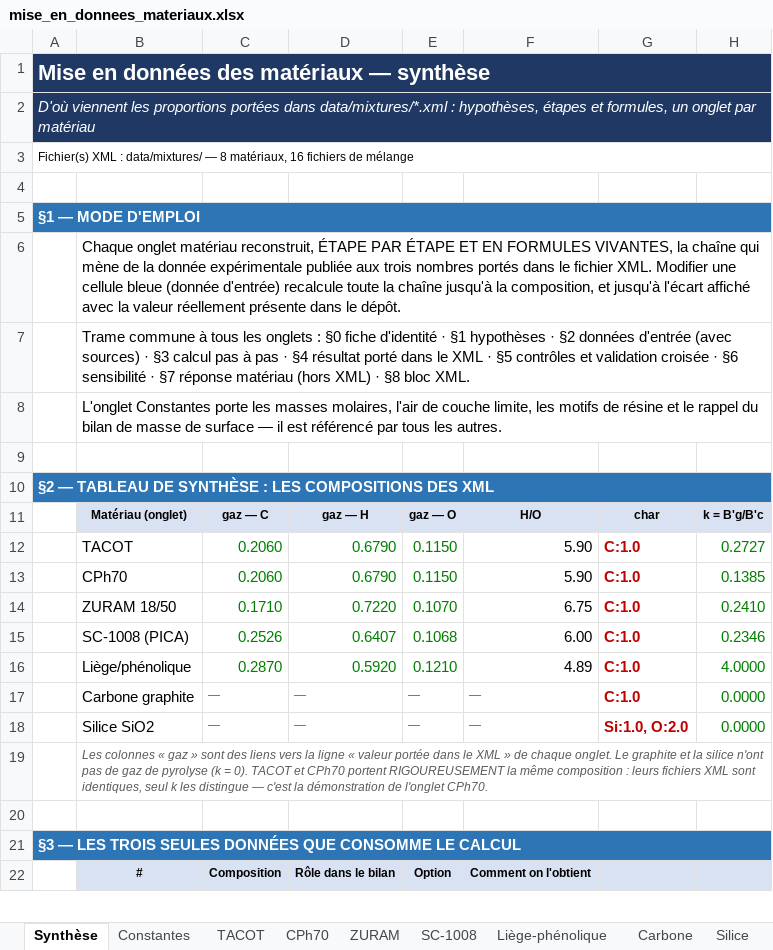
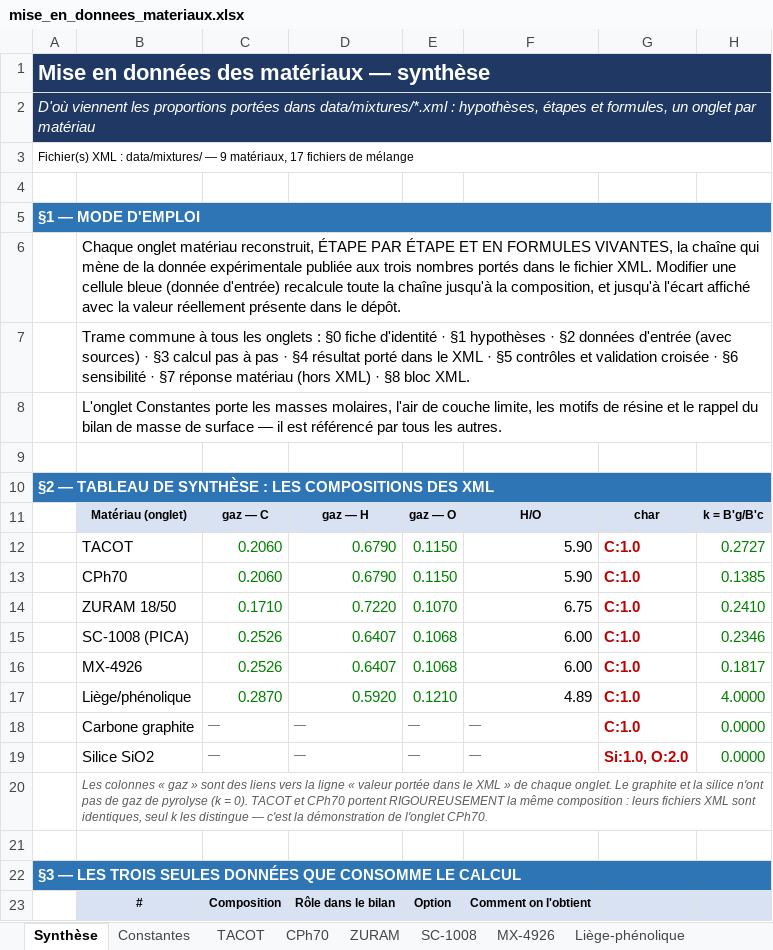
Before and after one commit to vcarlo-cmd/Mutationpp, an Excel workbook: mise_en_donnees_xlsx/mise_en_donnees_materiaux.xlsx, sheet Synthèse, drawn as a sheet; only a part is shown; values as stored, in another font and other column widths than the file's, no borders; the diff names each change by its address in the sheet, - before the commit and + after, or states it on an @@ line.

```diff
--- a/mise_en_donnees_xlsx/mise_en_donnees_materiaux.xlsx (sheet Synthèse)
+++ b/mise_en_donnees_xlsx/mise_en_donnees_materiaux.xlsx (sheet Synthèse)
+sheet tab: MX-4926
@@ column A renumbered in row 3 @@
+row 16:  | MX-4926 | 0.2526 | 0.6407 | 0.1068 | 6.00 | C:1.0 | 0.1817
```
Also changed, not shown: 23 other files.
